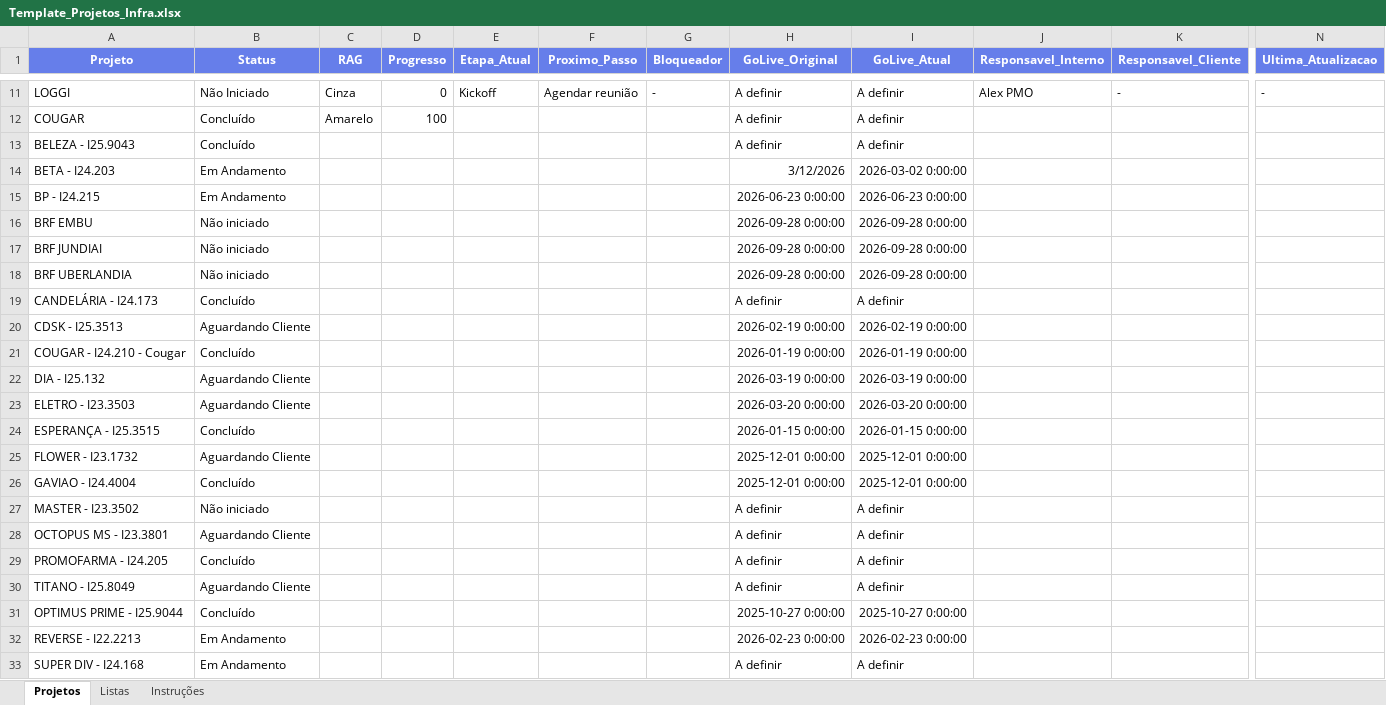
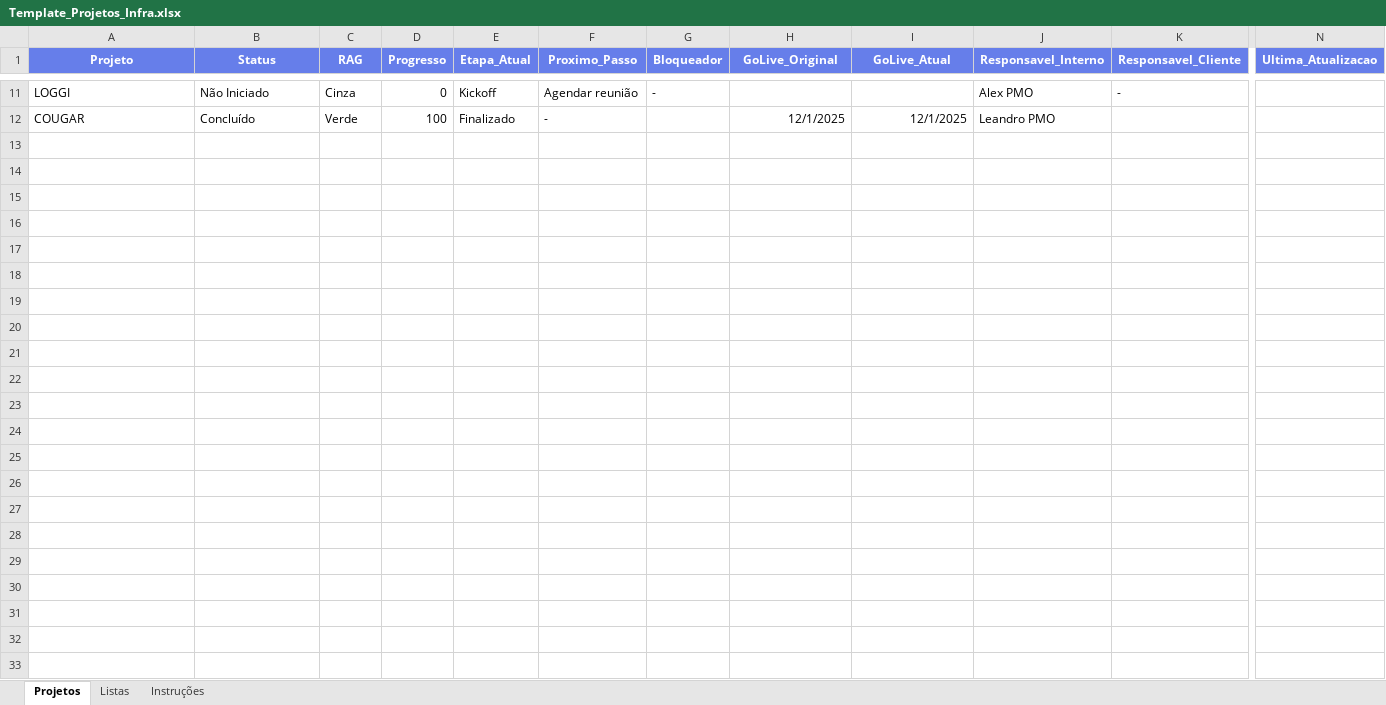
Before and after one commit to daia85-prog/dashboard-projetos, an Excel workbook: Template_Projetos_Infra.xlsx, sheet Projetos, drawn as a sheet; only a part is shown, gaps mark what is left out; values as stored, in another font and other column widths than the file's, no borders; conditional formats not drawn; rows hold the shown columns only; the diff covers the shown part only; the diff names each change by its address in the sheet, - before the commit and + after, or states it on an @@ line.

```diff
--- a/Template_Projetos_Infra.xlsx (sheet Projetos)
+++ b/Template_Projetos_Infra.xlsx (sheet Projetos)
-H11 (GoLive_Original): A definir
+H11 (GoLive_Original): (empty)
-I11 (GoLive_Atual): A definir
+I11 (GoLive_Atual): (empty)
-N11 (Ultima_Atualizacao): -
+N11 (Ultima_Atualizacao): (empty)
-C12 (RAG): Amarelo
+C12 (RAG): Verde
-E12 (Etapa_Atual): (empty)
+E12 (Etapa_Atual): Finalizado
-F12 (Proximo_Passo): (empty)
+F12 (Proximo_Passo): -
-H12 (GoLive_Original): A definir
+H12 (GoLive_Original): 12/1/2025
-I12 (GoLive_Atual): A definir
+I12 (GoLive_Atual): 12/1/2025
-J12 (Responsavel_Interno): (empty)
+J12 (Responsavel_Interno): Leandro PMO
-row 13: BELEZA - I25.9043 | Concluído |  |  |  |  |  | A definir | A definir
-row 14: BETA - I24.203 | Em Andamento |  |  |  |  |  | 3/12/2026 | 2026-03-02 0:00:00
-row 15: BP - I24.215 | Em Andamento |  |  |  |  |  | 2026-06-23 0:00:00 | 2026-06-23 0:00:00
-row 16: BRF EMBU | Não iniciado |  |  |  |  |  | 2026-09-28 0:00:00 | 2026-09-28 0:00:00
-row 17: BRF JUNDIAI | Não iniciado |  |  |  |  |  | 2026-09-28 0:00:00 | 2026-09-28 0:00:00
-row 18: BRF UBERLANDIA | Não iniciado |  |  |  |  |  | 2026-09-28 0:00:00 | 2026-09-28 0:00:00
-row 19: CANDELÁRIA - I24.173 | Concluído |  |  |  |  |  | A definir | A definir
-row 20: CDSK - I25.3513 | Aguardando Cliente |  |  |  |  |  | 2026-02-19 0:00:00 | 2026-02-19 0:00:00
-row 21: COUGAR - I24.210 - Cougar | Concluído |  |  |  |  |  | 2026-01-19 0:00:00 | 2026-01-19 0:00:00
-row 22: DIA - I25.132 | Aguardando Cliente |  |  |  |  |  | 2026-03-19 0:00:00 | 2026-03-19 0:00:00
-row 23: ELETRO - I23.3503 | Aguardando Cliente |  |  |  |  |  | 2026-03-20 0:00:00 | 2026-03-20 0:00:00
-row 24: ESPERANÇA - I25.3515 | Concluído |  |  |  |  |  | 2026-01-15 0:00:00 | 2026-01-15 0:00:00
-row 25: FLOWER - I23.1732 | Aguardando Cliente |  |  |  |  |  | 2025-12-01 0:00:00 | 2025-12-01 0:00:00
-row 26: GAVIAO - I24.4004 | Concluído |  |  |  |  |  | 2025-12-01 0:00:00 | 2025-12-01 0:00:00
-row 27: MASTER - I23.3502 | Não iniciado |  |  |  |  |  | A definir | A definir
-row 28: OCTOPUS MS - I23.3801 | Aguardando Cliente |  |  |  |  |  | A definir | A definir
-row 29: PROMOFARMA - I24.205 | Concluído |  |  |  |  |  | A definir | A definir
-row 30: TITANO - I25.8049 | Aguardando Cliente |  |  |  |  |  | A definir | A definir
-row 31: OPTIMUS PRIME - I25.9044 | Concluído |  |  |  |  |  | 2025-10-27 0:00:00 | 2025-10-27 0:00:00
-row 32: REVERSE - I22.2213 | Em Andamento |  |  |  |  |  | 2026-02-23 0:00:00 | 2026-02-23 0:00:00
-row 33: SUPER DIV - I24.168 | Em Andamento |  |  |  |  |  | A definir | A definir
```
Also changed, not shown: 33 edited cells elsewhere in this sheet, sheet Instruções, sheet Listas, 5 other files.
